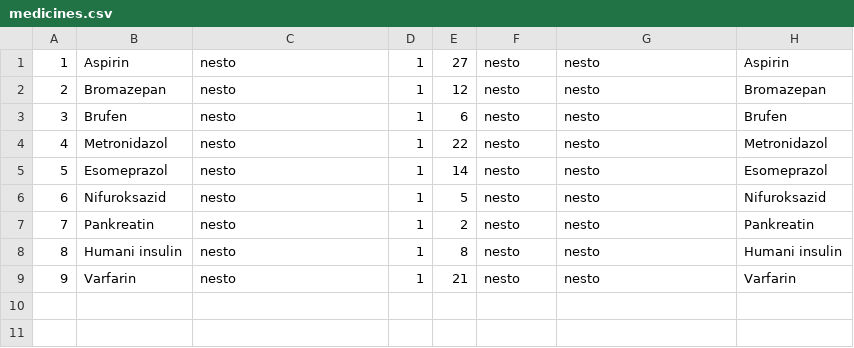
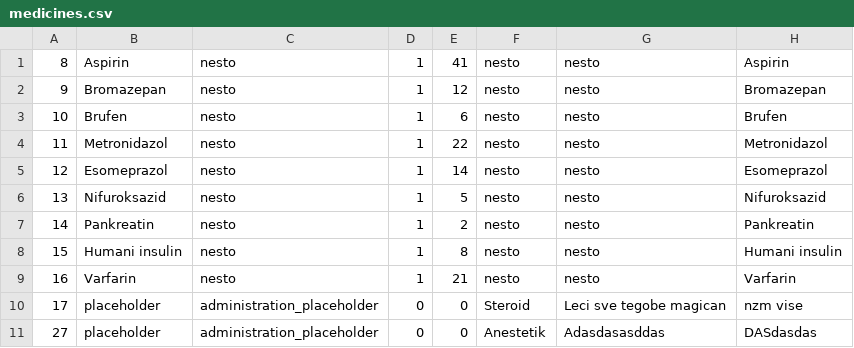
Before and after one commit to Selich/SIMS-HCI, a CSV file: Project/Resources/Data/medicines.csv, drawn as a sheet.

```diff
--- a/Project/Resources/Data/medicines.csv
+++ b/Project/Resources/Data/medicines.csv
@@ -1,9 +1,11 @@
-1,Aspirin,nesto,1,27,nesto,nesto,Aspirin
-2,Bromazepan,nesto,1,12,nesto,nesto,Bromazepan
-3,Brufen,nesto,1,6,nesto,nesto,Brufen
-4,Metronidazol,nesto,1,22,nesto,nesto,Metronidazol
-5,Esomeprazol,nesto,1,14,nesto,nesto,Esomeprazol
-6,Nifuroksazid,nesto,1,5,nesto,nesto,Nifuroksazid
-7,Pankreatin,nesto,1,2,nesto,nesto,Pankreatin
-8,Humani insulin,nesto,1,8,nesto,nesto,Humani insulin
-9,Varfarin,nesto,1,21,nesto,nesto,Varfarin
+8,Aspirin,nesto,1,41,nesto,nesto,Aspirin
+9,Bromazepan,nesto,1,12,nesto,nesto,Bromazepan
+10,Brufen,nesto,1,6,nesto,nesto,Brufen
+11,Metronidazol,nesto,1,22,nesto,nesto,Metronidazol
+12,Esomeprazol,nesto,1,14,nesto,nesto,Esomeprazol
+13,Nifuroksazid,nesto,1,5,nesto,nesto,Nifuroksazid
+14,Pankreatin,nesto,1,2,nesto,nesto,Pankreatin
+15,Humani insulin,nesto,1,8,nesto,nesto,Humani insulin
+16,Varfarin,nesto,1,21,nesto,nesto,Varfarin
+17,placeholder,administration_placeholder,0,0,Steroid,Leci sve tegobe magican,nzm vise
+27,placeholder,administration_placeholder,0,0,Anestetik,Adasdasasddas,DASdasdas
```
Also changed, not shown: Project/Resources/Data/doctors.csv, Project/Resources/Data/equipment.csv, 4 other files.
